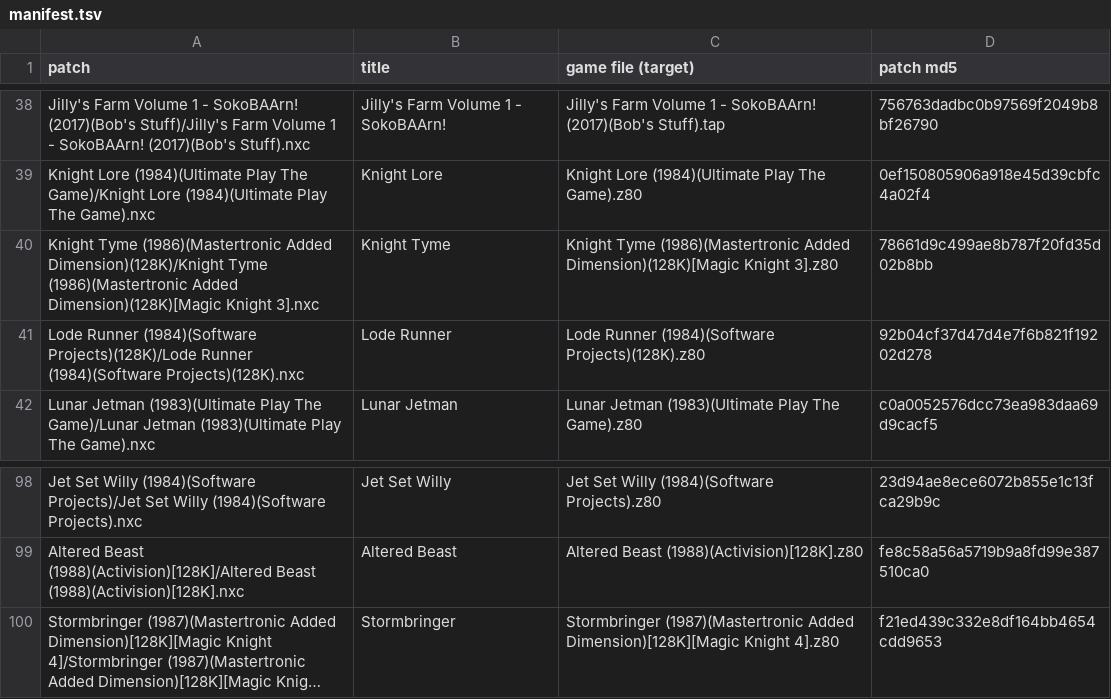
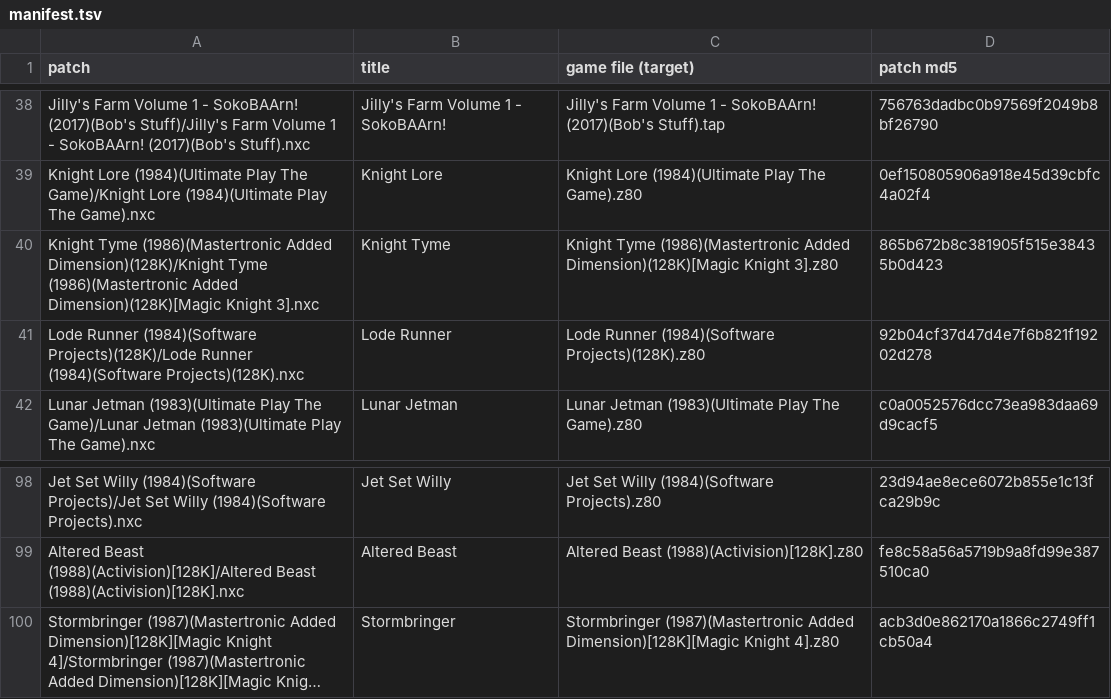
Before and after one commit to jattree/nxc, a TSV file: patches/manifest.tsv, drawn as a sheet; only a part is shown, gaps mark what is left out; long unchanged cells end in …; the diff names each change by its address in the sheet, - before the commit and + after, or states it on an @@ line.

Commit message:
feat: Stormbringer 1.1 and Knight Tyme 1.5
Enhanced colours, a menu choice that is off by default: the Magic Knight in silver-grey armour,
carried over from Spellbound's Enhanced set. His eight frames and masks are byte-identical in all
three games, so the paint is the same pixel for pixel. The characters and objects keep the game's
own colours. The default build, the cheats and every other block of each patch are unchanged; only
the colour set is added.

Verified: Enhanced IDENTICAL on Stormbringer's four recordings (62,450 frames) and Knight Tyme's
four (33,534 frames), with checks at every figure plot that no unpainted figure shows the changed
palette entry. Run from the patch menu in OverSpec with Enhanced and a cheat on. Tang FPGA board,
loaded over 124 leftover sprites with automap on: both play in Enhanced, no crash.

```diff
--- a/patches/manifest.tsv
+++ b/patches/manifest.tsv
-D40 (patch md5): 78661d9c499ae8b787f20fd35d02b8bb
+D40 (patch md5): 865b672b8c381905f515e38435b0d423
-D100 (patch md5): f21ed439c332e8df164bb4654cdd9653
+D100 (patch md5): acb3d0e862170a1866c2749ff1cb50a4
```
Also changed, not shown: 4 other files.
